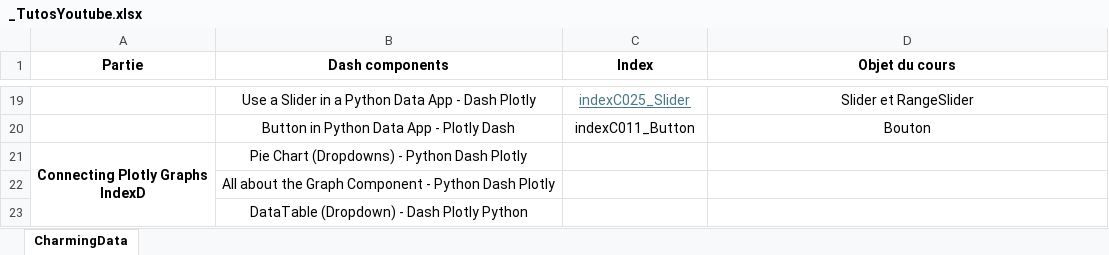
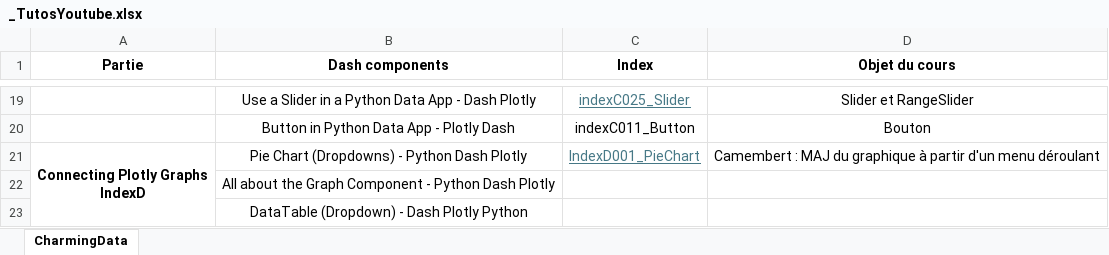
Before and after one commit to LeRoiFou/Dash, an Excel workbook: _TutosYoutube.xlsx, sheet CharmingData, drawn as a sheet; only a part is shown, gaps mark what is left out; values as stored, in another font and other column widths than the file's, no borders; the diff names each change by its address in the sheet, - before the commit and + after, or states it on an @@ line.

```diff
--- a/_TutosYoutube.xlsx (sheet CharmingData)
+++ b/_TutosYoutube.xlsx (sheet CharmingData)
-C21 (Index): (empty)
+C21 (Index): IndexD001_PieChart
-D21 (Objet du cours): (empty)
+D21 (Objet du cours): Camembert : MAJ du graphique à partir d'un menu déroulant
```
Also changed, not shown: 1 other file.
